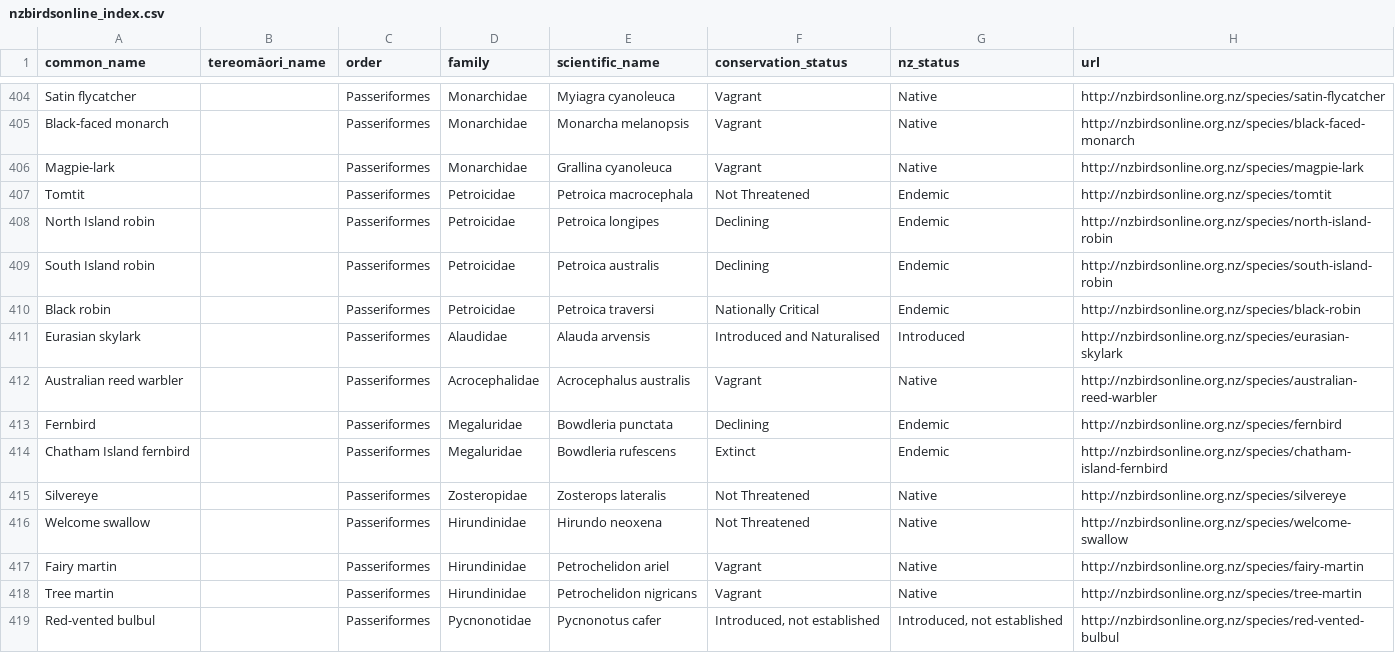
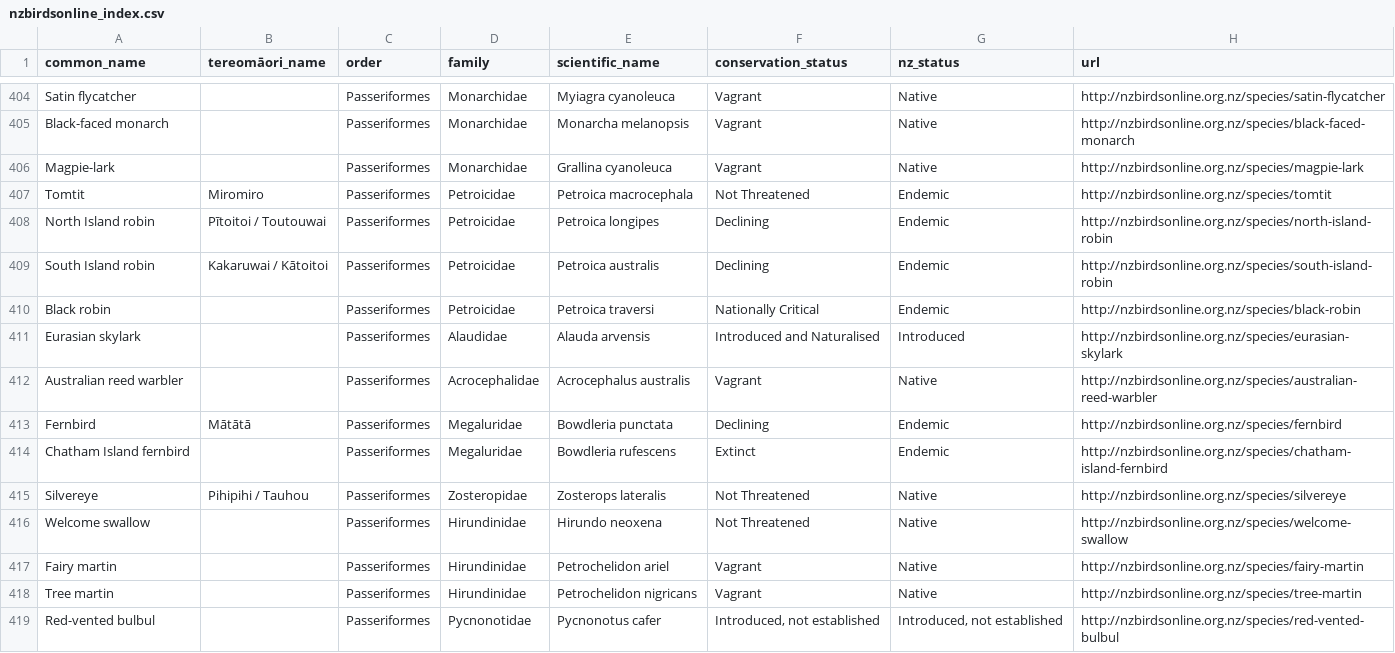
Before and after one commit to wayne-shih/DDS-NZBirds_en_mi, a CSV file: nzbirdsonline_index.csv, drawn as a sheet; only a part is shown, gaps mark what is left out; the diff covers the shown part only.

Commit message:
feat: add te reo names
sources * teara.govt.nz * maoridictionary.co.nz * nzbirds.com

```diff
--- a/nzbirdsonline_index.csv
+++ b/nzbirdsonline_index.csv
@@ -406,5 +406,5 @@ Black-faced monarch,,Passeriformes,Monarchidae,Monarcha melanopsis,Vagrant,Nativ
 Magpie-lark,,Passeriformes,Monarchidae,Grallina cyanoleuca,Vagrant,Native,http://nzbirdsonline.org.nz/species/magpie-lark
-Tomtit,,Passeriformes,Petroicidae,Petroica macrocephala,Not Threatened,Endemic,http://nzbirdsonline.org.nz/species/tomtit
-North Island robin,,Passeriformes,Petroicidae,Petroica longipes,Declining,Endemic,http://nzbirdsonline.org.nz/species/north-island-robin
-South Island robin,,Passeriformes,Petroicidae,Petroica australis,Declining,Endemic,http://nzbirdsonline.org.nz/species/south-island-robin
+Tomtit,Miromiro,Passeriformes,Petroicidae,Petroica macrocephala,Not Threatened,Endemic,http://nzbirdsonline.org.nz/species/tomtit
+North Island robin,Pītoitoi / Toutouwai,Passeriformes,Petroicidae,Petroica longipes,Declining,Endemic,http://nzbirdsonline.org.nz/species/north-island-robin
+South Island robin,Kakaruwai / Kātoitoi,Passeriformes,Petroicidae,Petroica australis,Declining,Endemic,http://nzbirdsonline.org.nz/species/south-island-robin
 Black robin,,Passeriformes,Petroicidae,Petroica traversi,Nationally Critical,Endemic,http://nzbirdsonline.org.nz/species/black-robin
@@ -412,5 +412,5 @@ Eurasian skylark,,Passeriformes,Alaudidae,Alauda arvensis,Introduced and Natural
 Australian reed warbler,,Passeriformes,Acrocephalidae,Acrocephalus australis,Vagrant,Native,http://nzbirdsonline.org.nz/species/australian-reed-warbler
-Fernbird,,Passeriformes,Megaluridae,Bowdleria punctata,Declining,Endemic,http://nzbirdsonline.org.nz/species/fernbird
+Fernbird,Mātātā,Passeriformes,Megaluridae,Bowdleria punctata,Declining,Endemic,http://nzbirdsonline.org.nz/species/fernbird
 Chatham Island fernbird,,Passeriformes,Megaluridae,Bowdleria rufescens,Extinct,Endemic,http://nzbirdsonline.org.nz/species/chatham-island-fernbird
-Silvereye,,Passeriformes,Zosteropidae,Zosterops lateralis,Not Threatened,Native,http://nzbirdsonline.org.nz/species/silvereye
+Silvereye,Pihipihi / Tauhou,Passeriformes,Zosteropidae,Zosterops lateralis,Not Threatened,Native,http://nzbirdsonline.org.nz/species/silvereye
 Welcome swallow,,Passeriformes,Hirundinidae,Hirundo neoxena,Not Threatened,Native,http://nzbirdsonline.org.nz/species/welcome-swallow
```
Also changed, not shown: 123 edited cells elsewhere in this file.
